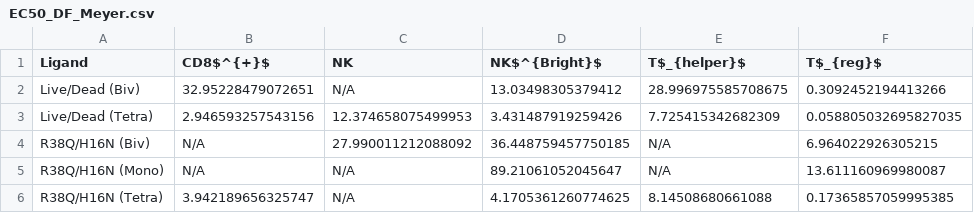
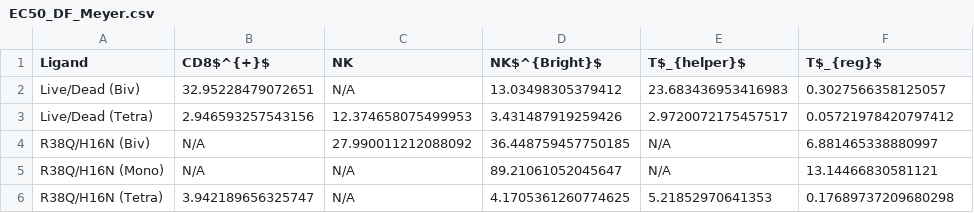
Before and after one commit to meyer-lab/gc-valent, a CSV file: ckine/data/EC50_DF_Meyer.csv, drawn as a sheet.

Commit message:
EC50 Update

```diff
--- a/ckine/data/EC50_DF_Meyer.csv
+++ b/ckine/data/EC50_DF_Meyer.csv
@@ -1,6 +1,6 @@
 Ligand,CD8$^{+}$,NK,NK$^{Bright}$,T$_{helper}$,T$_{reg}$
-Live/Dead (Biv),32.95228479072651,N/A,13.03498305379412,28.996975585708675,0.3092452194413266
-Live/Dead (Tetra),2.946593257543156,12.374658075499953,3.431487919259426,7.725415342682309,0.058805032695827035
-R38Q/H16N (Biv),N/A,27.990011212088092,36.448759457750185,N/A,6.964022926305215
-R38Q/H16N (Mono),N/A,N/A,89.21061052045647,N/A,13.611160969980087
-R38Q/H16N (Tetra),3.942189656325747,N/A,4.1705361260774625,8.14508680661088,0.17365857059995385
+Live/Dead (Biv),32.95228479072651,N/A,13.03498305379412,23.683436953416983,0.3027566358125057
+Live/Dead (Tetra),2.946593257543156,12.374658075499953,3.431487919259426,2.9720072175457517,0.05721978420797412
+R38Q/H16N (Biv),N/A,27.990011212088092,36.448759457750185,N/A,6.881465338880997
+R38Q/H16N (Mono),N/A,N/A,89.21061052045647,N/A,13.14466830581121
+R38Q/H16N (Tetra),3.942189656325747,N/A,4.1705361260774625,5.21852970641353,0.17689737209680298
```
